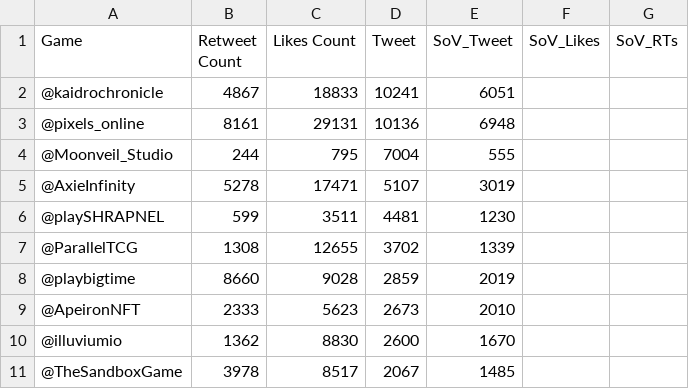
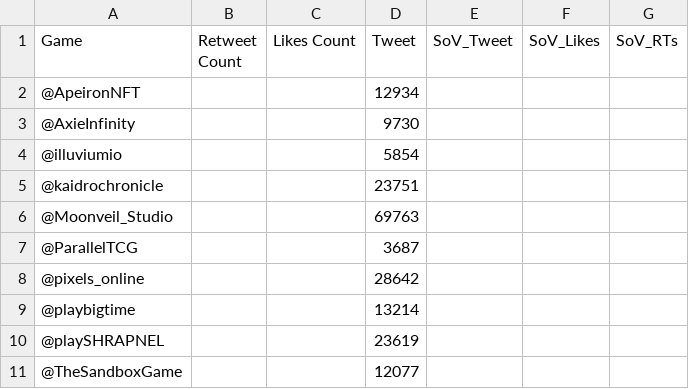
Before and after one commit to Cprogram06/smcp-dashboard, a CSV file: csvs/SOV - Twitter_axie_vs_field.csv, drawn as a sheet.

Commit message:
Twitter data update

```diff
--- a/csvs/SOV - Twitter_axie_vs_field.csv
+++ b/csvs/SOV - Twitter_axie_vs_field.csv
@@ -1,11 +1,11 @@
 Game,Retweet Count,Likes Count,Tweet,SoV_Tweet,SoV_Likes,SoV_RTs
-@kaidrochronicle,4867,18833,10241,6051,,
-@pixels_online,8161,29131,10136,6948,,
-@Moonveil_Studio,244,795,7004,555,,
-@AxieInfinity,5278,17471,5107,3019,,
-@playSHRAPNEL,599,3511,4481,1230,,
-@ParallelTCG,1308,12655,3702,1339,,
-@playbigtime,8660,9028,2859,2019,,
-@ApeironNFT,2333,5623,2673,2010,,
-@illuviumio,1362,8830,2600,1670,,
-@TheSandboxGame,3978,8517,2067,1485,,
+@ApeironNFT,,,12934,,,
+@AxieInfinity,,,9730,,,
+@illuviumio,,,5854,,,
+@kaidrochronicle,,,23751,,,
+@Moonveil_Studio,,,69763,,,
+@ParallelTCG,,,3687,,,
+@pixels_online,,,28642,,,
+@playbigtime,,,13214,,,
+@playSHRAPNEL,,,23619,,,
+@TheSandboxGame,,,12077,,,
```
Also changed, not shown: csvs/SOV - SoV_twitter.csv, csvs/SOV - Twitch_90_day.csv, 4 other files.
